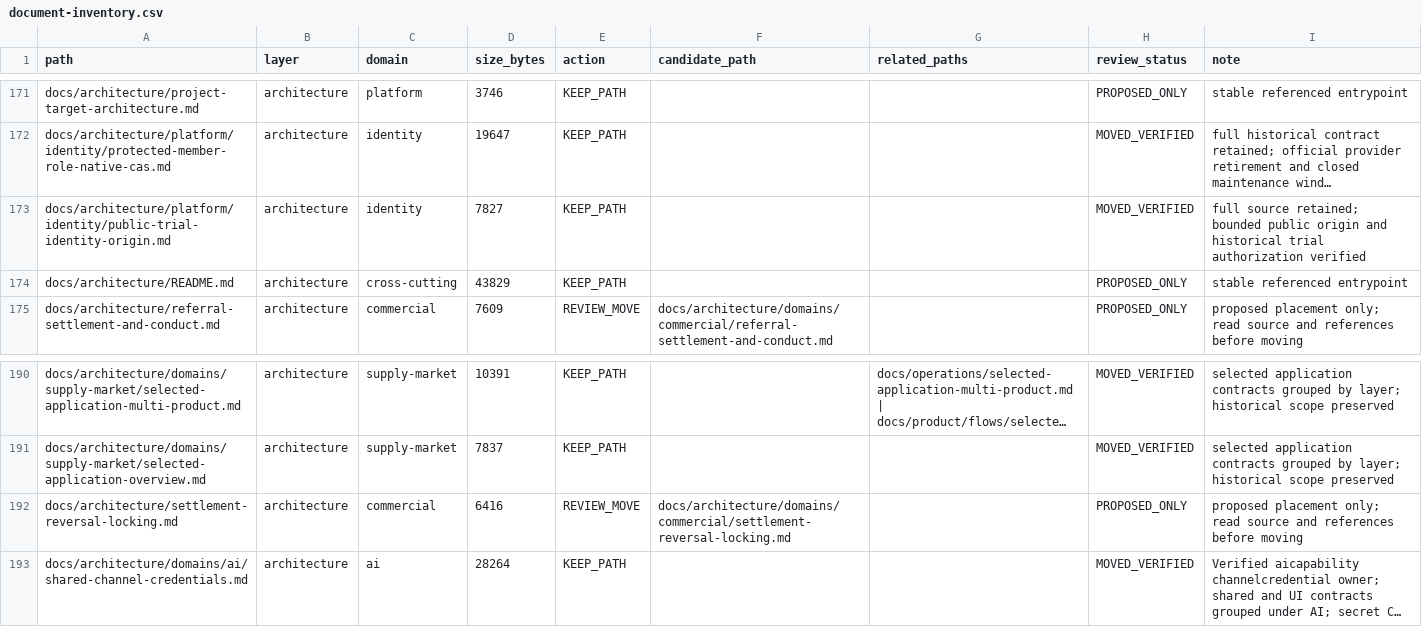
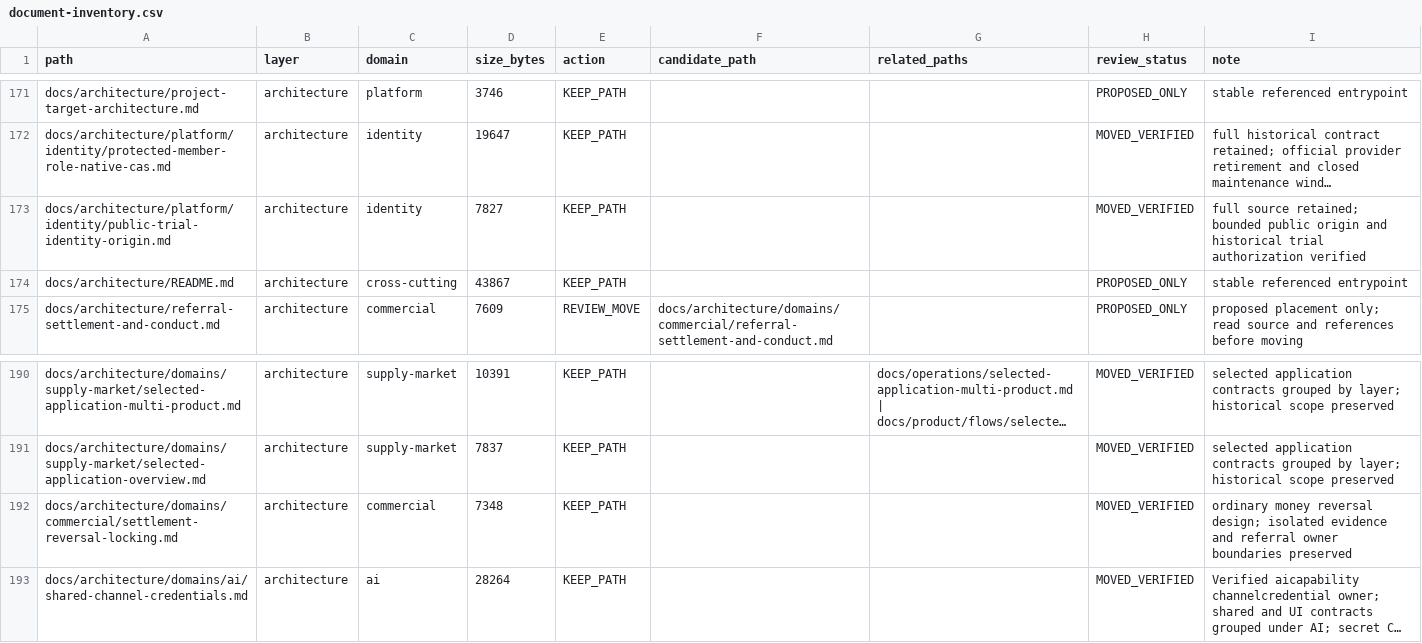
Before and after one commit to henryxu1008/shuomi-ai-commerce, a CSV file: docs/document-inventory.csv, drawn as a sheet; only a part is shown, gaps mark what is left out; long unchanged cells end in …; removed rows and columns are numbered as before the commit, all else as after; the diff names each change by its address in the sheet, - before the commit and + after, or states it on an @@ line.

Commit message:
docs: classify ordinary settlement reversal locking design

```diff
--- a/docs/document-inventory.csv
+++ b/docs/document-inventory.csv
-D174 (size_bytes): 43829
+D174 (size_bytes): 43867
-row 192: docs/architecture/settlement-reversal-locking.md | architecture | commercial | 6416 | REVIEW_MOVE | docs/architecture/domains/commercial/settlement-reversal-locking.md |  | PROPOSED_ONLY | proposed placement only; read source and references before moving
+row 192: docs/architecture/domains/commercial/settlement-reversal-locking.md | architecture | commercial | 7348 | KEEP_PATH |  |  | MOVED_VERIFIED | ordinary money reversal design; isolated evidence and referral owner boundaries preserved
```
Also changed, not shown: 2 other files.
